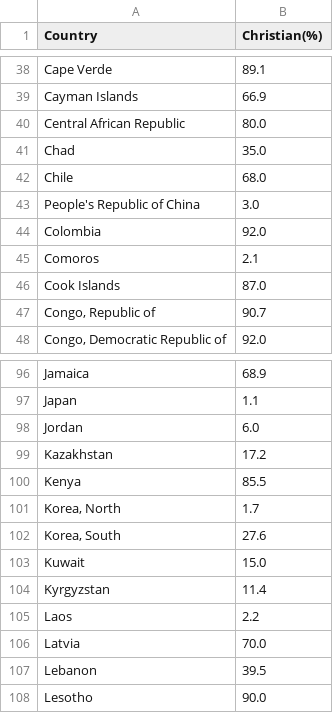
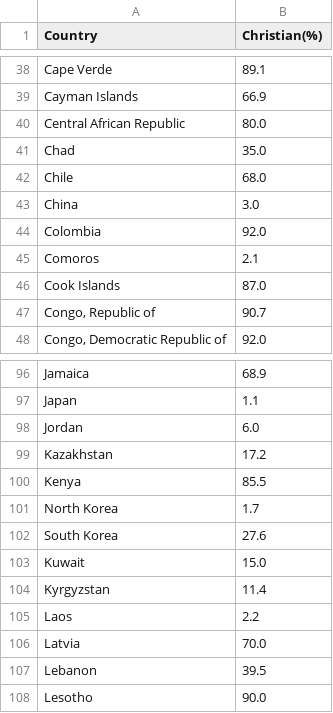
Before and after one commit to lbrassard/IFT3700, a CSV file: cleanedData/10-Christianity-by-country.csv, drawn as a sheet; only a part is shown, gaps mark what is left out.

```diff
--- a/cleanedData/10-Christianity-by-country.csv
+++ b/cleanedData/10-Christianity-by-country.csv
@@ -42,3 +42,3 @@ Chad,35.0
 Chile,68.0
-People's Republic of China,3.0
+China,3.0
 Colombia,92.0
@@ -100,4 +100,4 @@ Kazakhstan,17.2
 Kenya,85.5
-"Korea, North",1.7
-"Korea, South",27.6
+North Korea,1.7
+South Korea,27.6
 Kuwait,15.0
```
Also changed, not shown: cleanedData/24 - List of countries by number of Internet users.csv, cleanedData/27 - List of countries by oil production.csv, 10 other files.
